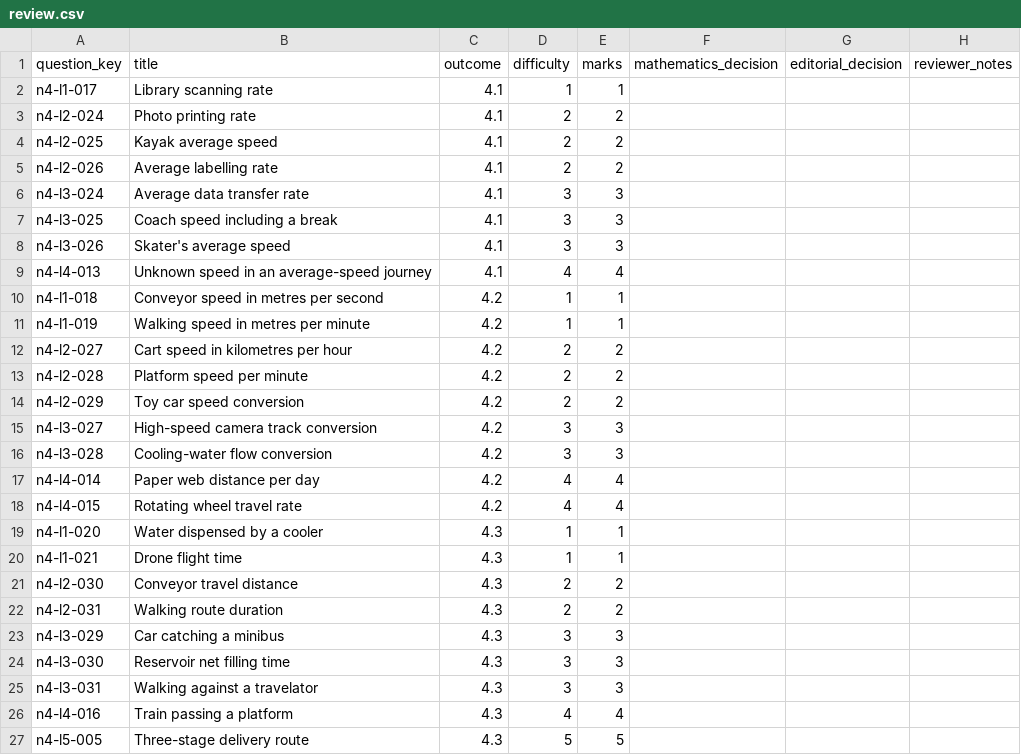
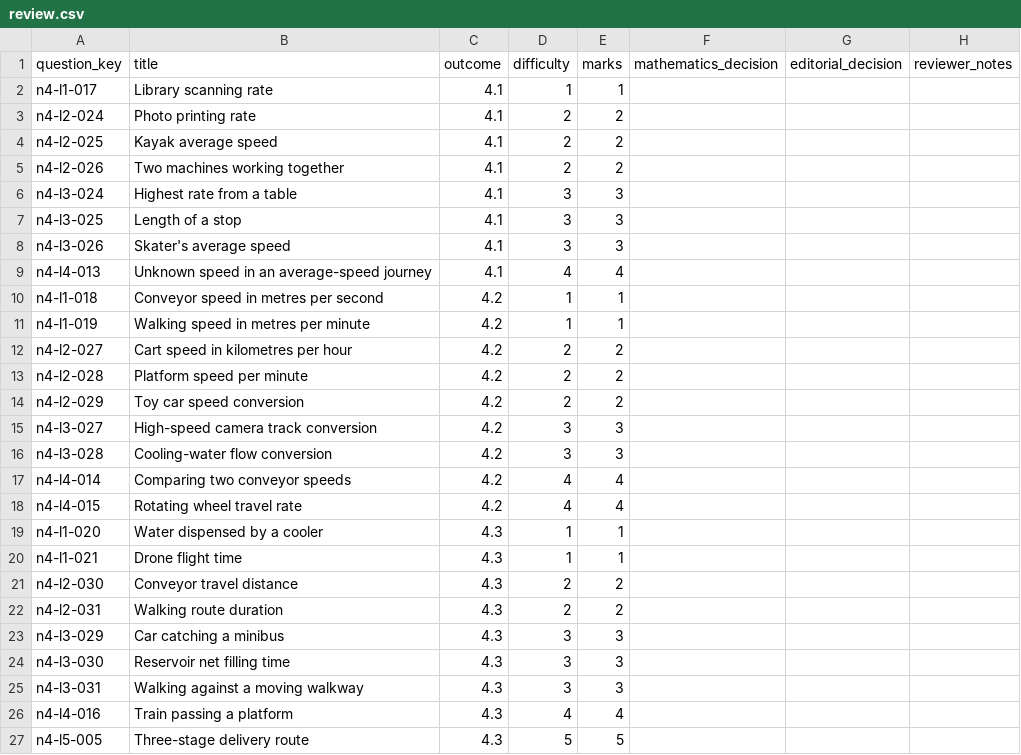
Before and after one commit to Willedward/asean_academy, a CSV file: backend_resources/question_bank/g3_math/secondary_1/n4/v1/review_packets/g3-sec1-n4-b004/review.csv, drawn as a sheet.

```diff
--- a/backend_resources/question_bank/g3_math/secondary_1/n4/v1/review_packets/g3-sec1-n4-b004/review.csv
+++ b/backend_resources/question_bank/g3_math/secondary_1/n4/v1/review_packets/g3-sec1-n4-b004/review.csv
@@ -4,5 +4,5 @@ n4-l2-024,Photo printing rate,4.1,2,2,,,
 n4-l2-025,Kayak average speed,4.1,2,2,,,
-n4-l2-026,Average labelling rate,4.1,2,2,,,
-n4-l3-024,Average data transfer rate,4.1,3,3,,,
-n4-l3-025,Coach speed including a break,4.1,3,3,,,
+n4-l2-026,Two machines working together,4.1,2,2,,,
+n4-l3-024,Highest rate from a table,4.1,3,3,,,
+n4-l3-025,Length of a stop,4.1,3,3,,,
 n4-l3-026,Skater's average speed,4.1,3,3,,,
@@ -16,3 +16,3 @@ n4-l3-027,High-speed camera track conversion,4.2,3,3,,,
 n4-l3-028,Cooling-water flow conversion,4.2,3,3,,,
-n4-l4-014,Paper web distance per day,4.2,4,4,,,
+n4-l4-014,Comparing two conveyor speeds,4.2,4,4,,,
 n4-l4-015,Rotating wheel travel rate,4.2,4,4,,,
@@ -24,3 +24,3 @@ n4-l3-029,Car catching a minibus,4.3,3,3,,,
 n4-l3-030,Reservoir net filling time,4.3,3,3,,,
-n4-l3-031,Walking against a travelator,4.3,3,3,,,
+n4-l3-031,Walking against a moving walkway,4.3,3,3,,,
 n4-l4-016,Train passing a platform,4.3,4,4,,,
```
Also changed, not shown: 10 other files.
